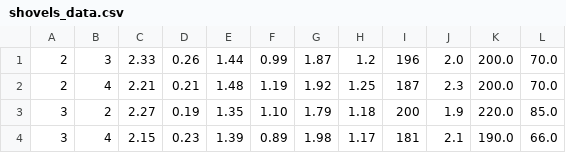
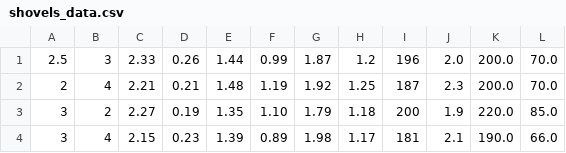
Before and after one commit to micheleurbani/mine_digital_twin, a CSV file: data/shovels_data.csv, drawn as a sheet.

Commit message:
Fixed bug on PM of shovels

```diff
--- a/data/shovels_data.csv
+++ b/data/shovels_data.csv
@@ -1,2 +1,2 @@
-2, 3, 2.33, 0.26, 1.44, 0.99, 1.87,  1.2, 196, 2.0, 200.0, 70.0
+2.5, 3, 2.33, 0.26, 1.44, 0.99, 1.87,  1.2, 196, 2.0, 200.0, 70.0
 2, 4, 2.21, 0.21, 1.48, 1.19, 1.92, 1.25, 187, 2.3, 200.0, 70.0
```
Also changed, not shown: 3 other files.
